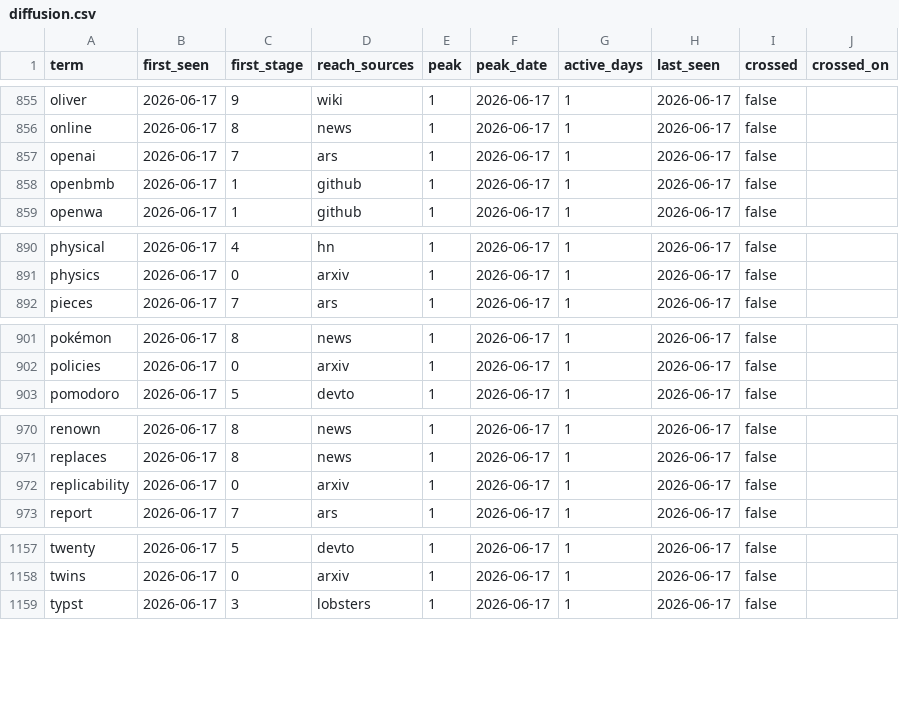
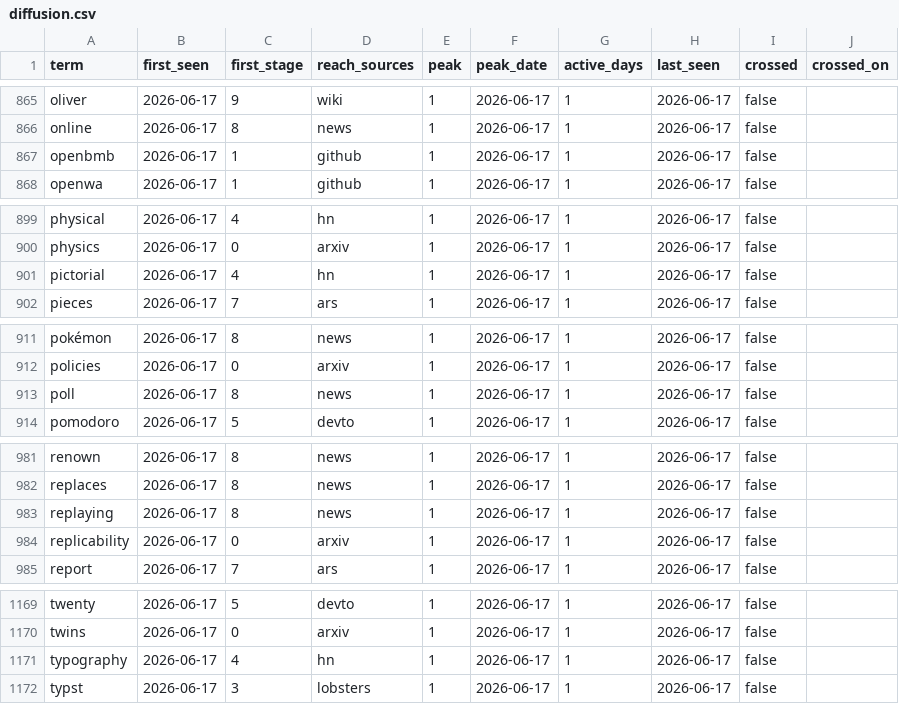
Before and after one commit to Mattbusel/tech-oracle, a CSV file: docs/dataset/diffusion.csv, drawn as a sheet; only a part is shown, gaps mark what is left out; removed rows and columns are numbered as before the commit, all else as after; the diff covers the shown part only; the diff names each change by its address in the sheet, - before the commit and + after, or states it on an @@ line.

```diff
--- a/docs/dataset/diffusion.csv
+++ b/docs/dataset/diffusion.csv
-row 857: openai | 2026-06-17 | 7 | ars | 1 | 2026-06-17 | 1 | 2026-06-17 | false
+row 901: pictorial | 2026-06-17 | 4 | hn | 1 | 2026-06-17 | 1 | 2026-06-17 | false
+row 913: poll | 2026-06-17 | 8 | news | 1 | 2026-06-17 | 1 | 2026-06-17 | false
+row 983: replaying | 2026-06-17 | 8 | news | 1 | 2026-06-17 | 1 | 2026-06-17 | false
+row 1171: typography | 2026-06-17 | 4 | hn | 1 | 2026-06-17 | 1 | 2026-06-17 | false
```
Also changed, not shown: 11 added rows, 1 removed row and 3 edited cells elsewhere in this file, 16 other files.
